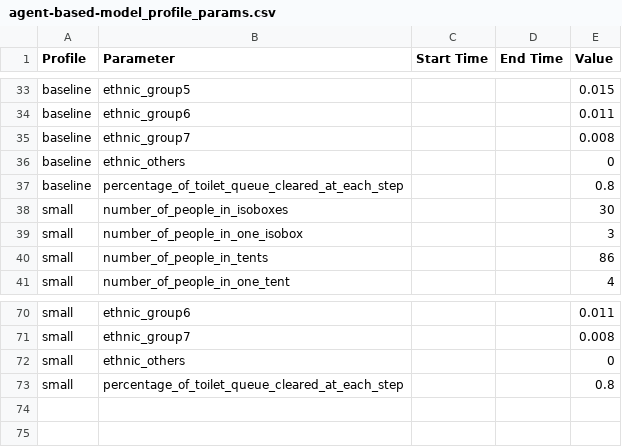
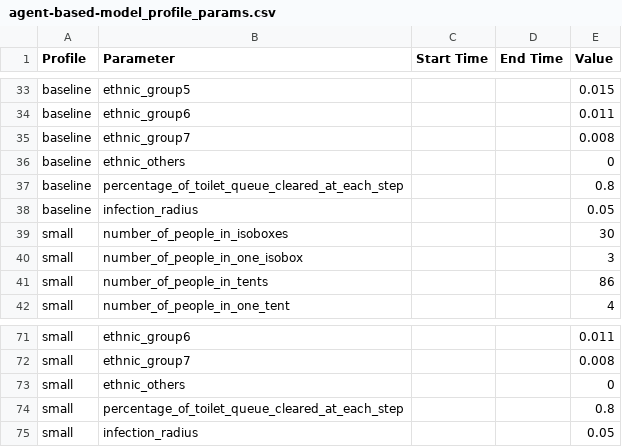
Before and after one commit to AIforGoodSimulator/model-server, a CSV file: fs/params/agent-based-model_profile_params.csv, drawn as a sheet; only a part is shown, gaps mark what is left out.

```diff
--- a/fs/params/agent-based-model_profile_params.csv
+++ b/fs/params/agent-based-model_profile_params.csv
@@ -37,2 +37,3 @@ baseline,ethnic_others,,,0
 baseline,percentage_of_toilet_queue_cleared_at_each_step,,,0.8
+baseline,infection_radius,,,0.05
 small,number_of_people_in_isoboxes,,,30
@@ -73 +74,2 @@ small,ethnic_others,,,0
 small,percentage_of_toilet_queue_cleared_at_each_step,,,0.8
+small,infection_radius,,,0.05
```
Also changed, not shown: 3 other files.
